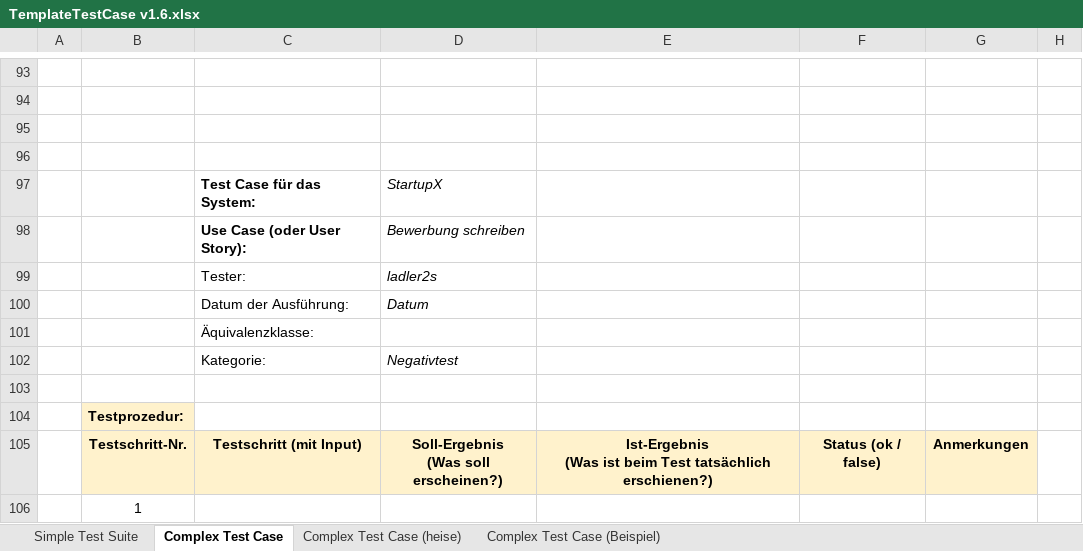
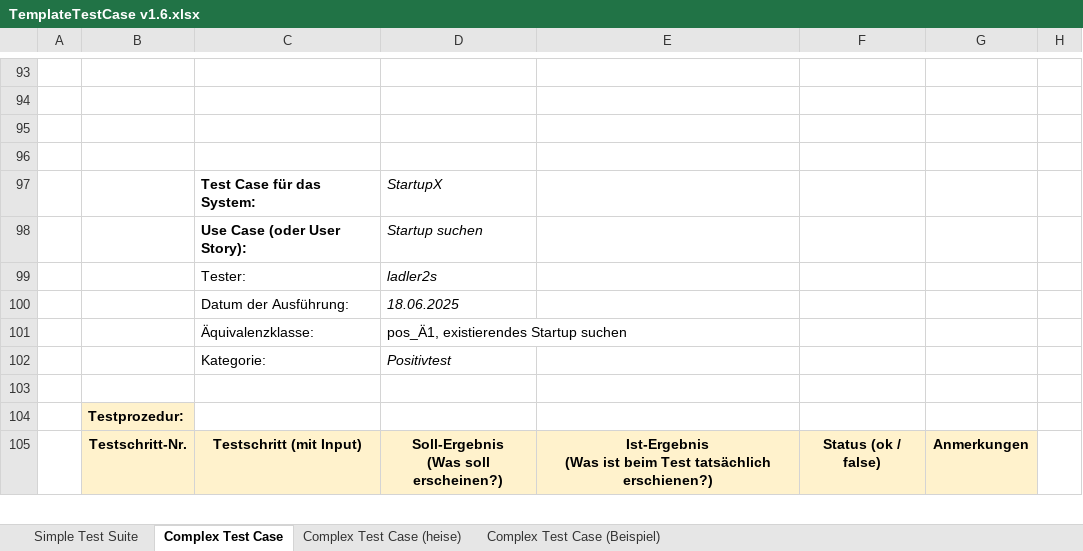
Before and after one commit to 123Dome/Software-Engineering-2, an Excel workbook: TemplateTestCase v1.6.xlsx, sheet Complex Test Case, drawn as a sheet; only a part is shown, gaps mark what is left out; values as stored, in another font and other column widths than the file's, no borders; removed rows and columns are numbered as before the commit, all else as after; the diff covers the shown part only; the diff names each change by its address in the sheet, - before the commit and + after, or states it on an @@ line.

Commit message:
Schriftliche Akzeptanztests für Registrierung, Login/Logout, Startup erstellen, Startup suchen

```diff
--- a/TemplateTestCase v1.6.xlsx (sheet Complex Test Case)
+++ b/TemplateTestCase v1.6.xlsx (sheet Complex Test Case)
-D98: Bewerbung schreiben
+D98: Startup suchen
-D100: Datum
+D100: 18.06.2025
-D101: (empty)
+D101: pos_Ä1, existierendes Startup suchen
-row 102:  |  | Kategorie: | Negativtest
+row 102:  |  | Kategorie: | Positivtest
-row 106:  | 1
```
Also changed, not shown: 9 added rows, 8 removed rows, 15 edited cells and cell formats elsewhere in this sheet.
